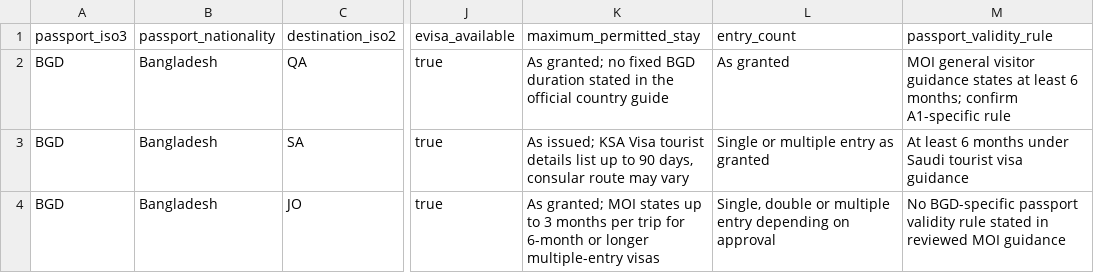
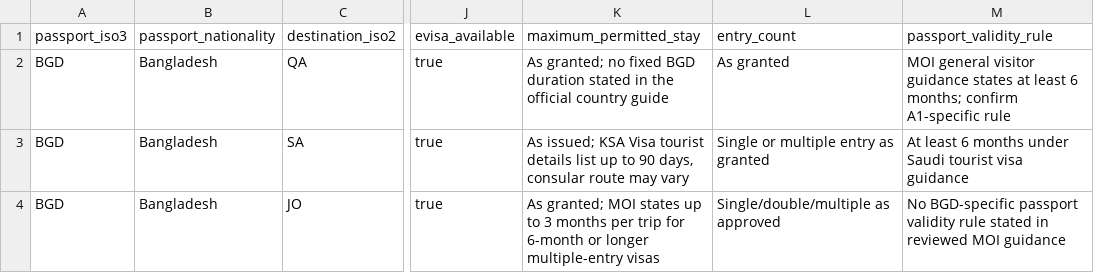
Before and after one commit to raadislam/unigo-backend, a CSV file: database/data/visa_full_audit_batch_09.csv, drawn as a sheet; only a part is shown, gaps mark what is left out; the diff names each change by its address in the sheet, - before the commit and + after, or states it on an @@ line.

Commit message:
Fix Jordan entry-count field length

```diff
--- a/database/data/visa_full_audit_batch_09.csv
+++ b/database/data/visa_full_audit_batch_09.csv
-L4 (entry_count): Single, double or multiple entry depending on approval
+L4 (entry_count): Single/double/multiple as approved
```
